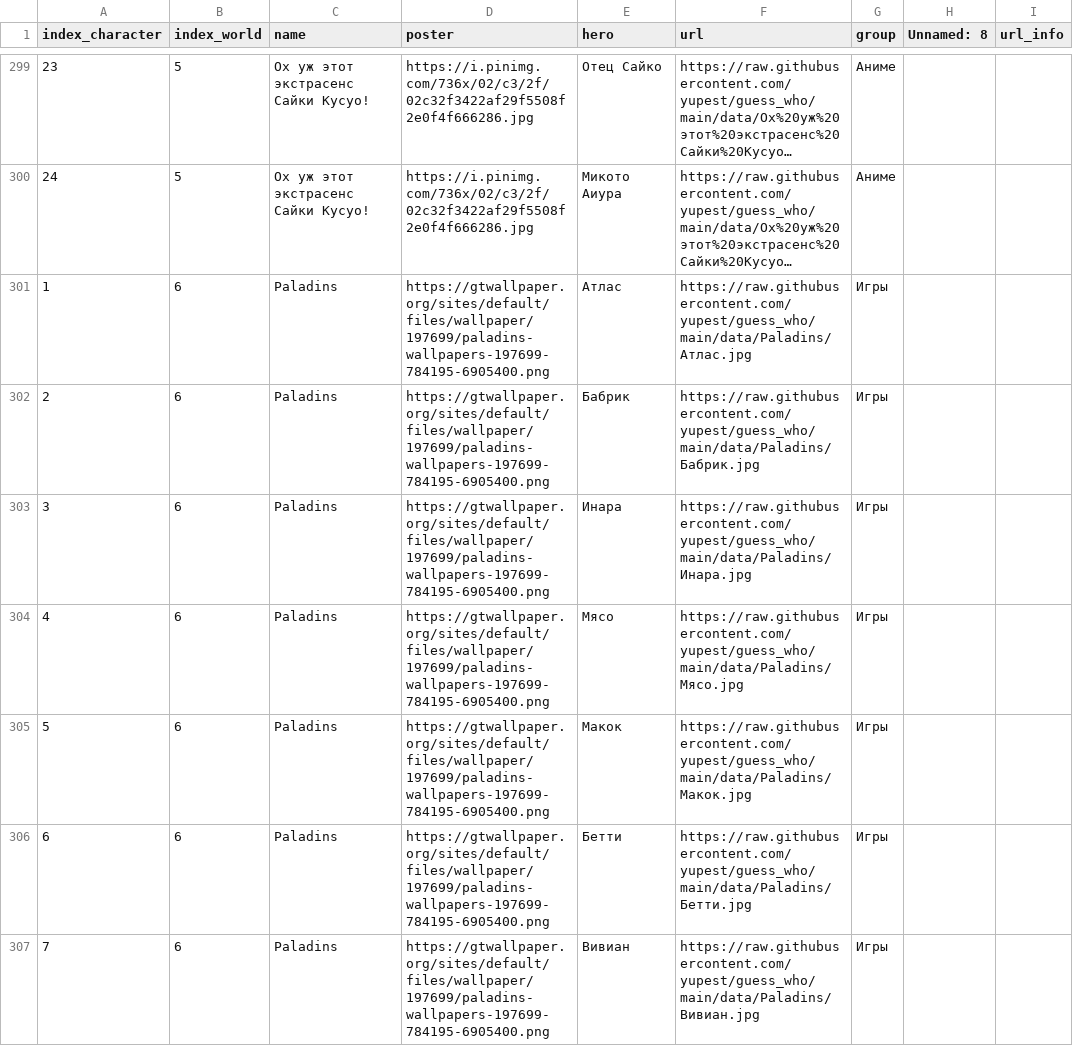
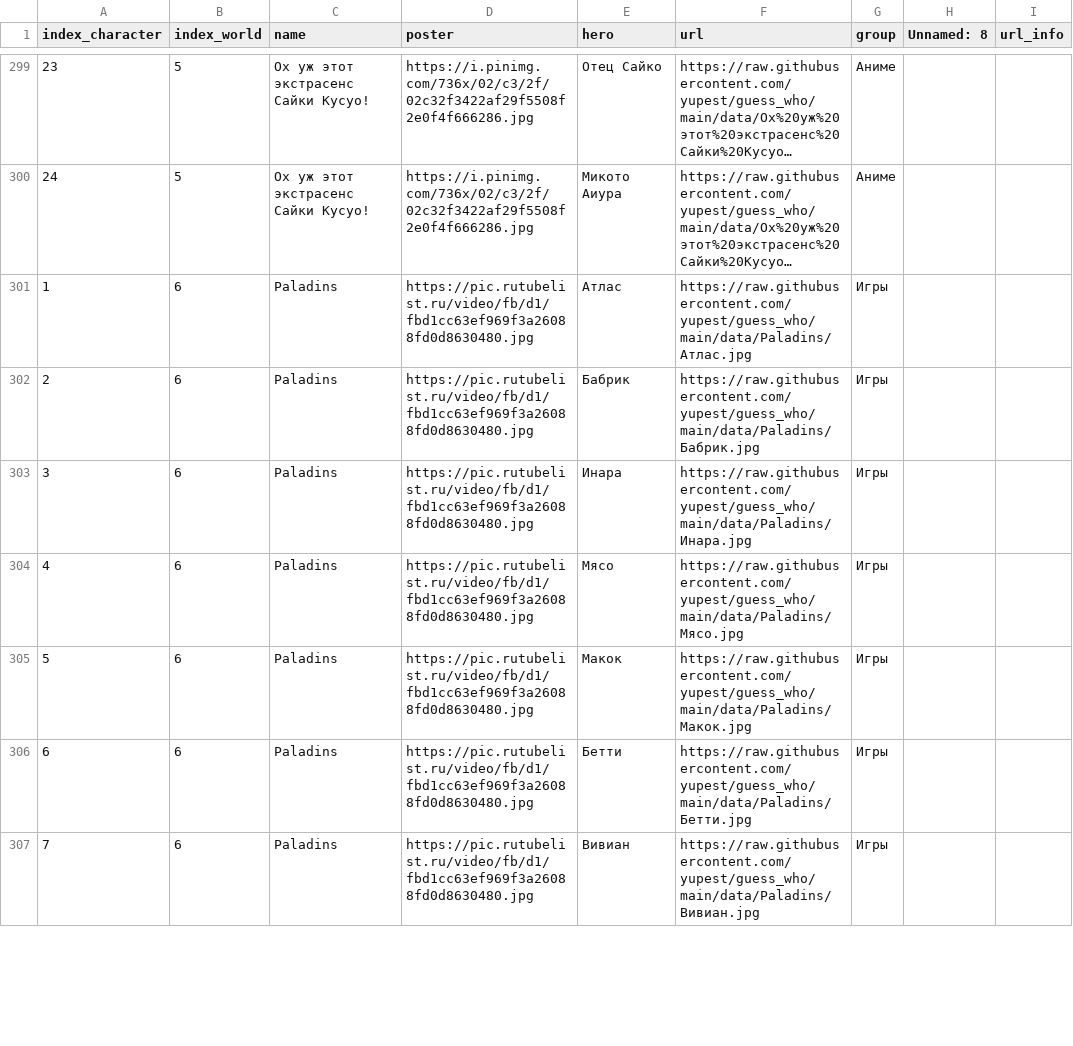
Before and after one commit to Trollyak/guess_who, a CSV file: data/data.csv, drawn as a sheet; only a part is shown, gaps mark what is left out; long unchanged cells end in …; the diff covers the shown part only; the diff names each change by its address in the sheet, - before the commit and + after, or states it on an @@ line.

Commit message:
Paladins poster is updated

```diff
--- a/data/data.csv
+++ b/data/data.csv
-D301:D307 (poster): https://gtwallpaper.org/sites/default/files/wallpaper/197699/paladins-wallpapers-197699-784195-6905400.png
+D301:D307 (poster): https://pic.rutubelist.ru/video/fb/d1/fbd1cc63ef969f3a26088fd0d8630480.jpg
```
Also changed, not shown: 41 edited cells elsewhere in this file.
